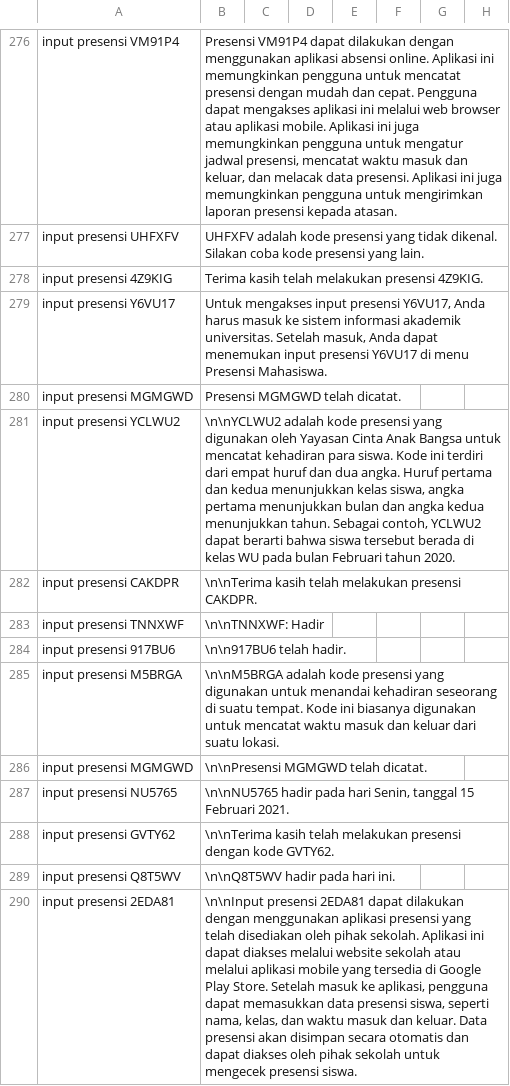
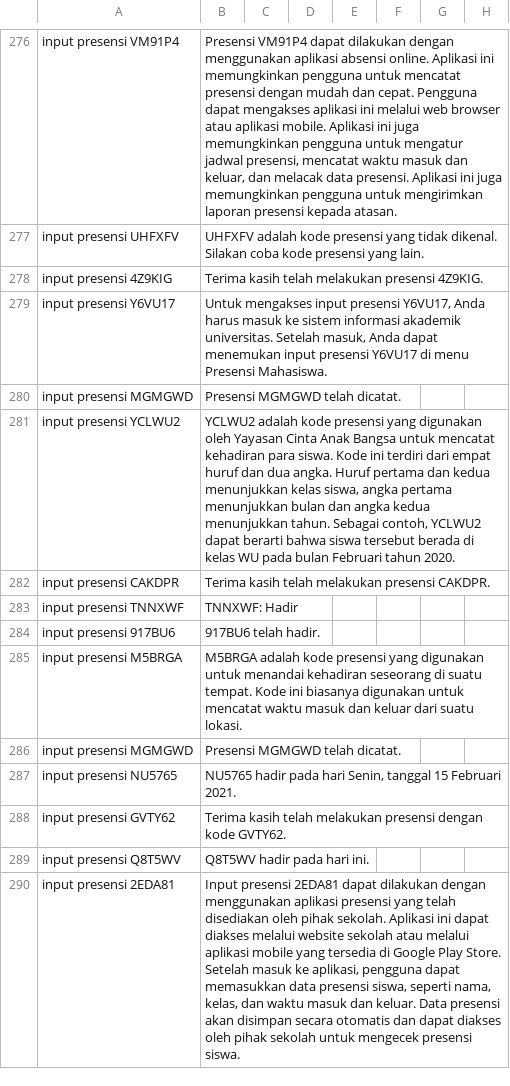
Before and after one commit to allrole-ai/dataset, a CSV file: had 10504 - 11253.csv, drawn as a sheet; only a part is shown, gaps mark what is left out; the diff covers the shown part only; the diff names each change by its address in the sheet, - before the commit and + after, or states it on an @@ line.

Commit message:
commit 4

```diff
--- a/had 10504 - 11253.csv
+++ b/had 10504 - 11253.csv
-B281: \n\nYCLWU2 adalah kode…
+B281: YCLWU2 adalah kode…
-B282: \n\nTerima kasih telah…
+B282: Terima kasih telah…
-B283: \n\nTNNXWF: Hadir
+B283: TNNXWF: Hadir
-B284: \n\n917BU6 telah hadir.
+B284: 917BU6 telah hadir.
-B285: \n\nM5BRGA adalah kode…
+B285: M5BRGA adalah kode…
-B286: \n\nPresensi MGMGWD telah dicatat.
+B286: Presensi MGMGWD telah dicatat.
-B287: \n\nNU5765 hadir pada…
+B287: NU5765 hadir pada…
-B288: \n\nTerima kasih telah…
+B288: Terima kasih telah…
-B289: \n\nQ8T5WV hadir pada hari ini.
+B289: Q8T5WV hadir pada hari ini.
-B290: \n\nInput presensi 2EDA81…
+B290: Input presensi 2EDA81…
```
Also changed, not shown: 10 edited cells elsewhere in this file.
